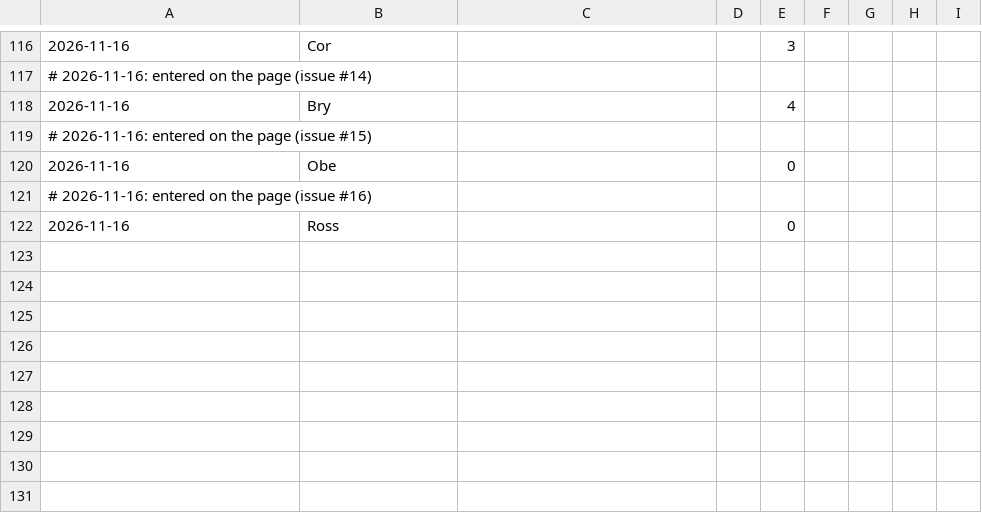
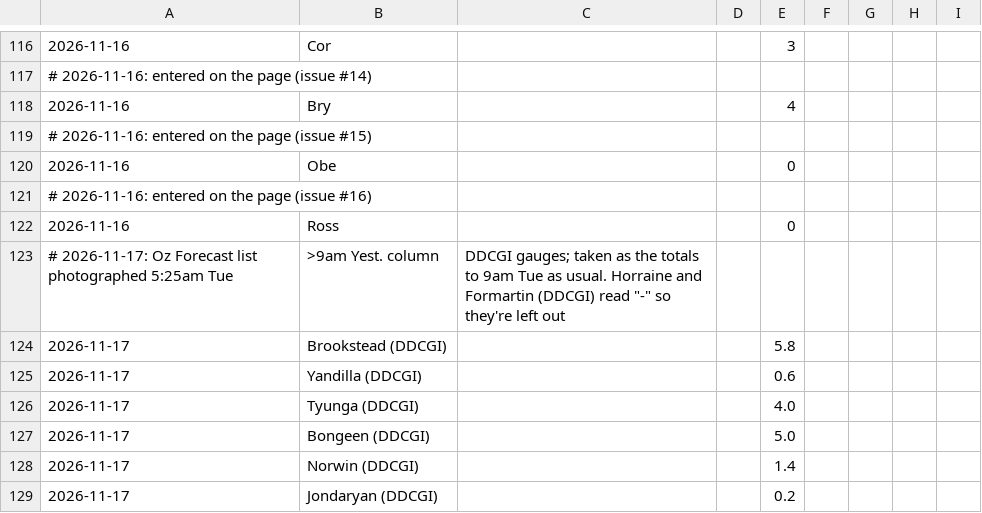
Before and after one commit to namrex83/downs-rain, a CSV file: my_gauges.csv, drawn as a sheet; only a part is shown, gaps mark what is left out; the diff names each change by its address in the sheet, - before the commit and + after, or states it on an @@ line.

```diff
--- a/my_gauges.csv
+++ b/my_gauges.csv
+row 123: # 2026-11-17: Oz Forecast list photographed 5:25am Tue | >9am Yest. column | DDCGI gauges; taken as the totals to 9am Tue as usual. Horraine and Formartin (DDCGI) read "-" so they're left out
+row 124: 2026-11-17 | Brookstead (DDCGI) |  |  | 5.8
+row 125: 2026-11-17 | Yandilla (DDCGI) |  |  | 0.6
+row 126: 2026-11-17 | Tyunga (DDCGI) |  |  | 4.0
+row 127: 2026-11-17 | Bongeen (DDCGI) |  |  | 5.0
+row 128: 2026-11-17 | Norwin (DDCGI) |  |  | 1.4
+row 129: 2026-11-17 | Jondaryan (DDCGI) |  |  | 0.2
```
